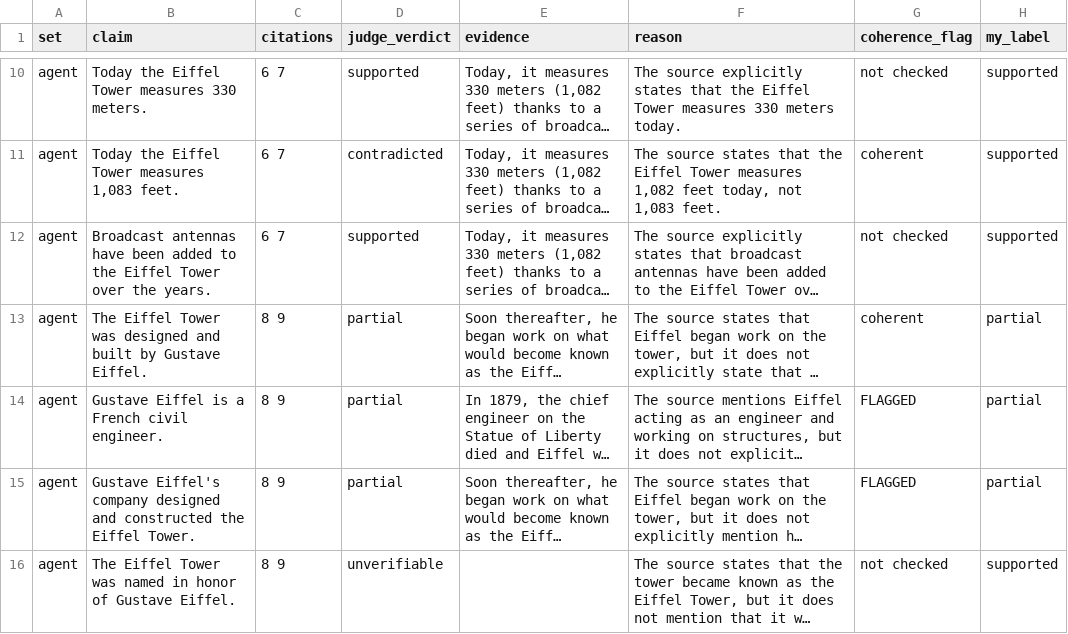
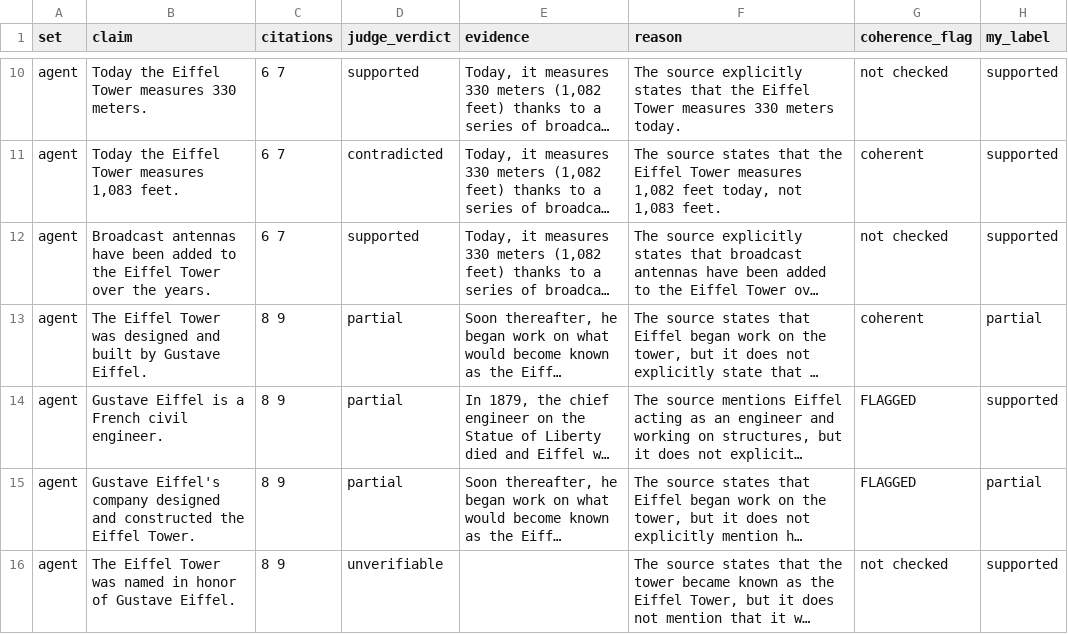
Before and after one commit to eduardar/citation-checker, a CSV file: labels.csv, drawn as a sheet; only a part is shown, gaps mark what is left out; long unchanged cells end in …; the diff names each change by its address in the sheet, - before the commit and + after, or states it on an @@ line.

Commit message:
cross-family coherence check with Claude: 2/2 correct flags

```diff
--- a/labels.csv
+++ b/labels.csv
-H14 (my_label): partial
+H14 (my_label): supported
```
Also changed, not shown: 13 other files.
